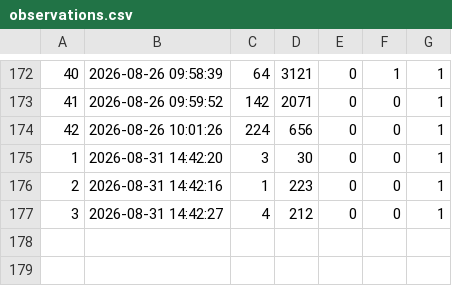
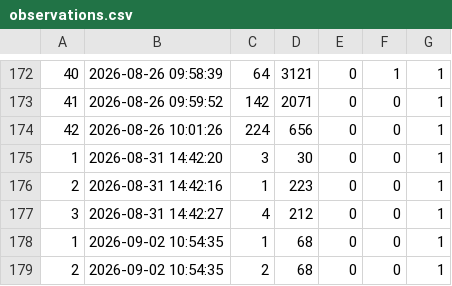
Before and after one commit to Zhidan05/ppe-compliance, a CSV file: data/observations.csv, drawn as a sheet; only a part is shown, gaps mark what is left out.

```diff
--- a/data/observations.csv
+++ b/data/observations.csv
@@ -177 +177,3 @@
 3,2026-08-31 14:42:27,4,212,0,0,1
+1,2026-09-02 10:54:35,1,68,0,0,1
+2,2026-09-02 10:54:35,2,68,0,0,1
```
Also changed, not shown: 6 other files.
